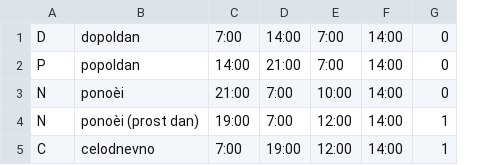
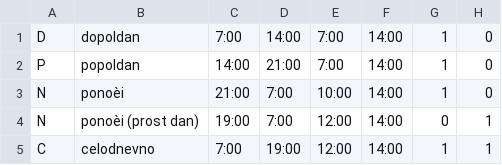
Before and after one commit to mcepar1/Scheduler, a CSV file: persistence/data/start_data/turnusi.csv, drawn as a sheet; the diff names each change by its address in the sheet, - before the commit and + after, or states it on an @@ line.

Commit message:
General: Added a new parater to the turnus data model. It defines, if the turnus is allowed to be scheduled into workdays.

```diff
--- a/persistence/data/start_data/turnusi.csv
+++ b/persistence/data/start_data/turnusi.csv
+column G, rows 1-5: 1 | 1 | 1 | 0 | 1
```
Also changed, not shown: 3 other files.
